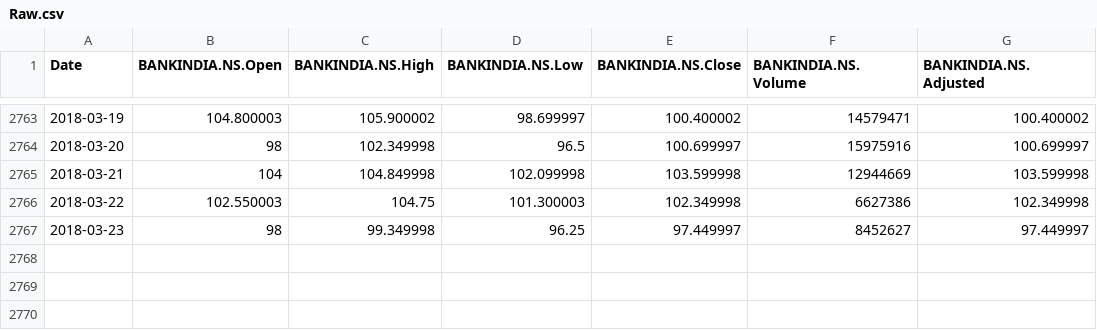
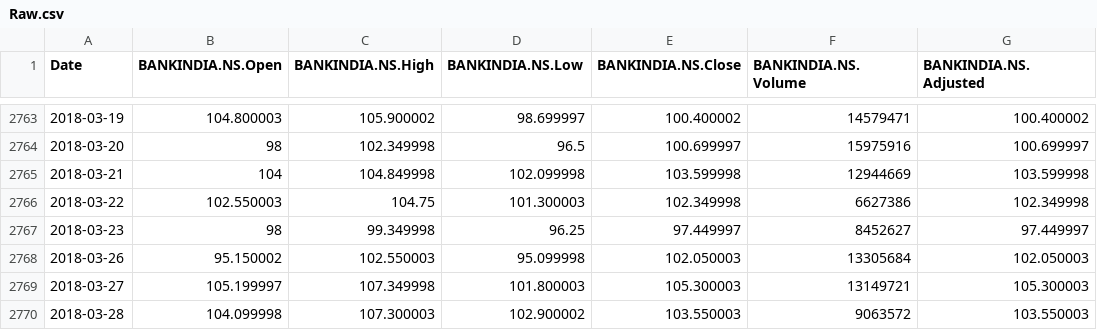
Before and after one commit to deepr41/StockMarketAnalysis, a CSV file: Data/BANKINDIA_NS/Raw.csv, drawn as a sheet; only a part is shown, gaps mark what is left out; the diff names each change by its address in the sheet, - before the commit and + after, or states it on an @@ line.

```diff
--- a/Data/BANKINDIA_NS/Raw.csv
+++ b/Data/BANKINDIA_NS/Raw.csv
+row 2768: 2018-03-26 | 95.150002 | 102.550003 | 95.099998 | 102.050003 | 13305684 | 102.050003
+row 2769: 2018-03-27 | 105.199997 | 107.349998 | 101.800003 | 105.300003 | 13149721 | 105.300003
+row 2770: 2018-03-28 | 104.099998 | 107.300003 | 102.900002 | 103.550003 | 9063572 | 103.550003
```
Also changed, not shown: Data/ASHOKLEY_NS/Raw.csv, Data/BEL_NS/Raw.csv, 39 other files.
